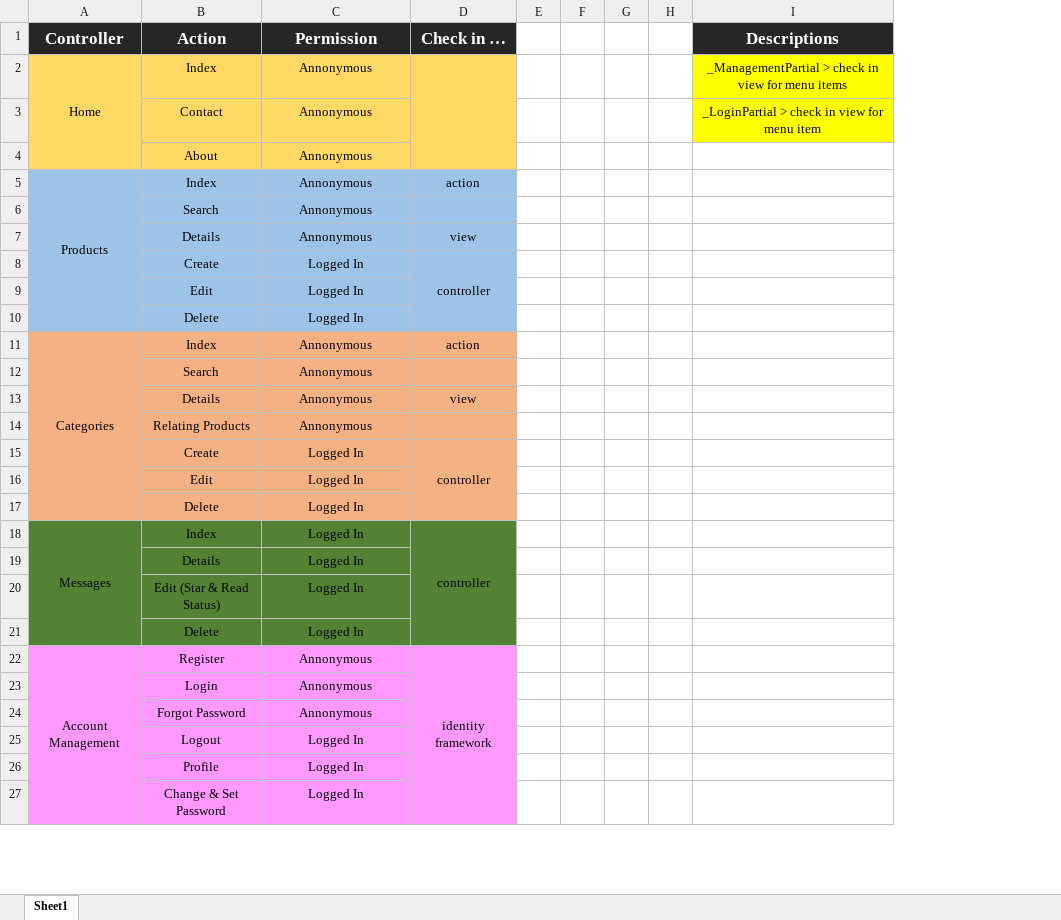
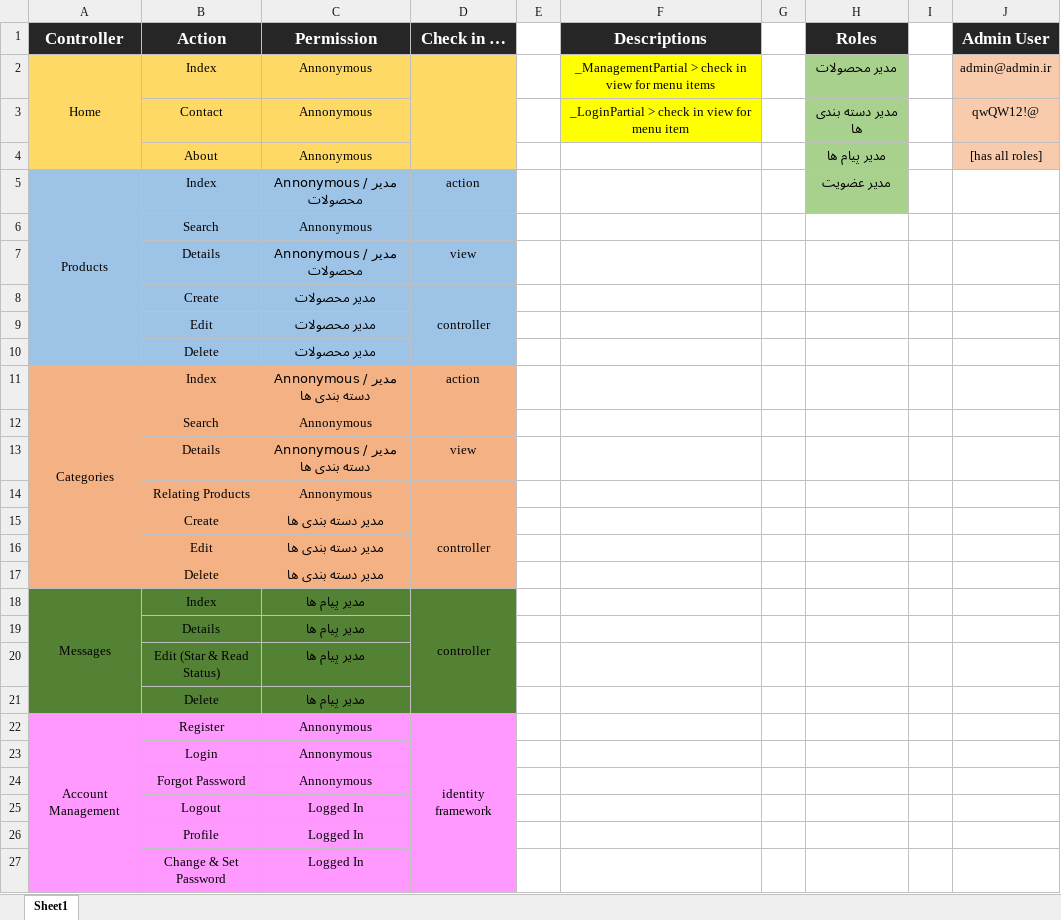
Before and after one commit to ehsan8020/DigiMovie, an Excel workbook: DigiMovie/INFOs/Permissions.xlsx, sheet Sheet1, drawn as a sheet; only a part is shown; values as stored, in another font and other column widths than the file's, no borders; removed rows and columns are numbered as before the commit, all else as after; the diff covers the shown part only; the diff names each change by its address in the sheet, - before the commit and + after, or states it on an @@ line.

```diff
--- a/DigiMovie/INFOs/Permissions.xlsx (sheet Sheet1)
+++ b/DigiMovie/INFOs/Permissions.xlsx (sheet Sheet1)
-column F, empty
-column G, empty
-column H, empty
+column G, empty
+column H (Roles), rows 2-5: مدیر محصولات | مدیر دسته بندی ها | مدیر پیام ها | مدیر عضویت
+column I, empty
+column J (Admin User), rows 2-4: admin@admin.ir | qwQW12!@ | [has all roles]
-C5 (Permission): Annonymous
+C5 (Permission): Annonymous / مدیر محصولات
-C7 (Permission): Annonymous
+C7 (Permission): Annonymous / مدیر محصولات
-C8:C10 (Permission): Logged In
+C8:C10 (Permission): مدیر محصولات
-C11 (Permission): Annonymous
+C11 (Permission): Annonymous / مدیر دسته بندی ها
-C13 (Permission): Annonymous
+C13 (Permission): Annonymous / مدیر دسته بندی ها
-C15:C17 (Permission): Logged In
+C15:C17 (Permission): مدیر دسته بندی ها
-C18:C21 (Permission): Logged In
+C18:C21 (Permission): مدیر پیام ها
```
Also changed, not shown: 11 edited cells elsewhere in this sheet, 17 other files.
